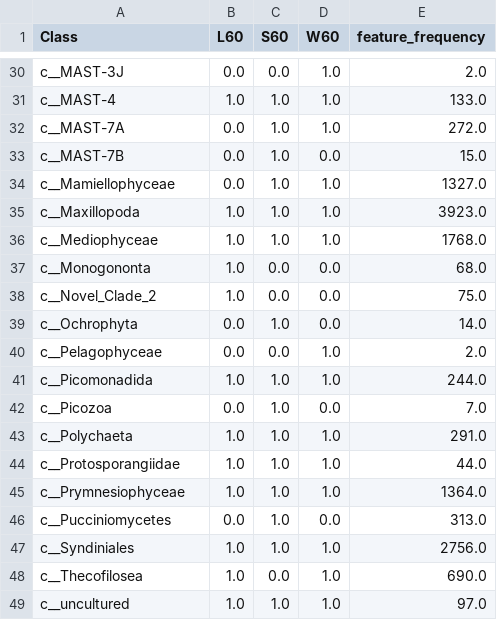
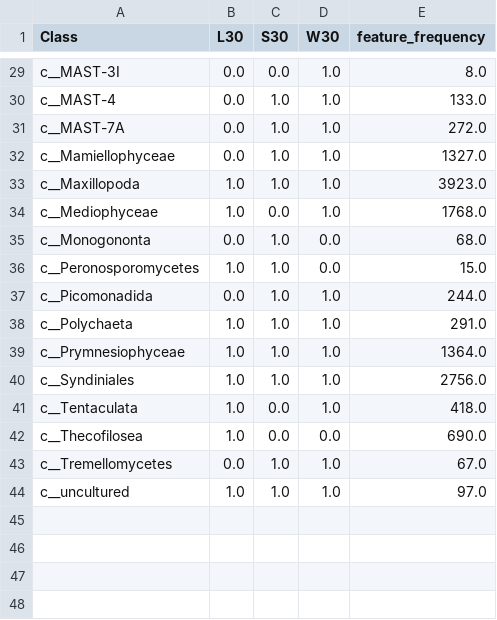
Before and after one commit to dianahaider/size_fractions, a CSV file: csvs/02-EUKs/Class_d30_relab.csv, drawn as a sheet; only a part is shown, gaps mark what is left out; removed rows and columns are numbered as before the commit, all else as after; the diff covers the shown part only; the diff names each change by its address in the sheet, - before the commit and + after, or states it on an @@ line.

```diff
--- a/csvs/02-EUKs/Class_d30_relab.csv
+++ b/csvs/02-EUKs/Class_d30_relab.csv
-B1: L60
+B1: L30
-C1: S60
+C1: S30
-D1: W60
+D1: W30
-A29 (Class): c__MAST-3J
+A29 (Class): c__MAST-3I
-E29 (feature_frequency): 2.0
+E29 (feature_frequency): 8.0
-B30 (L30): 1.0
+B30 (L30): 0.0
-row 33: c__MAST-7B | 0.0 | 1.0 | 0.0 | 15.0
-C34 (S30): 1.0
+C34 (S30): 0.0
-B35 (L30): 1.0
+B35 (L30): 0.0
-C35 (S30): 0.0
+C35 (S30): 1.0
-row 38: c__Novel_Clade_2 | 1.0 | 0.0 | 0.0 | 75.0
-row 39: c__Ochrophyta | 0.0 | 1.0 | 0.0 | 14.0
-row 40: c__Pelagophyceae | 0.0 | 0.0 | 1.0 | 2.0
+row 36: c__Peronosporomycetes | 1.0 | 1.0 | 0.0 | 15.0
-B37 (L30): 1.0
+B37 (L30): 0.0
-row 42: c__Picozoa | 0.0 | 1.0 | 0.0 | 7.0
-row 44: c__Protosporangiidae | 1.0 | 1.0 | 1.0 | 44.0
-row 46: c__Pucciniomycetes | 0.0 | 1.0 | 0.0 | 313.0
+row 41: c__Tentaculata | 1.0 | 0.0 | 1.0 | 418.0
-D42 (W30): 1.0
+D42 (W30): 0.0
+row 43: c__Tremellomycetes | 0.0 | 1.0 | 1.0 | 67.0
```
Also changed, not shown: 5 added rows, 6 removed rows and 17 edited cells elsewhere in this file, 2 other files.
